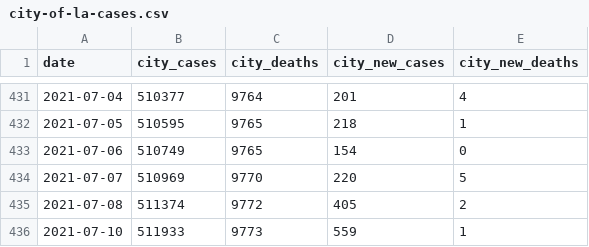
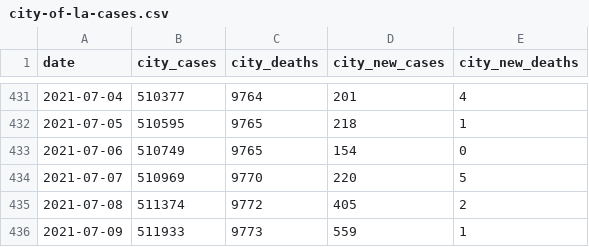
Before and after one commit to CityOfLosAngeles/covid19-indicators, a CSV file: data/city-of-la-cases.csv, drawn as a sheet; only a part is shown, gaps mark what is left out.

Commit message:
Update city-of-la-cases.csv

```diff
--- a/data/city-of-la-cases.csv
+++ b/data/city-of-la-cases.csv
@@ -435,2 +435,2 @@ date,city_cases,city_deaths,city_new_cases,city_new_deaths
 2021-07-08,511374,9772,405,2
-2021-07-10,511933,9773,559,1
+2021-07-09,511933,9773,559,1
```
